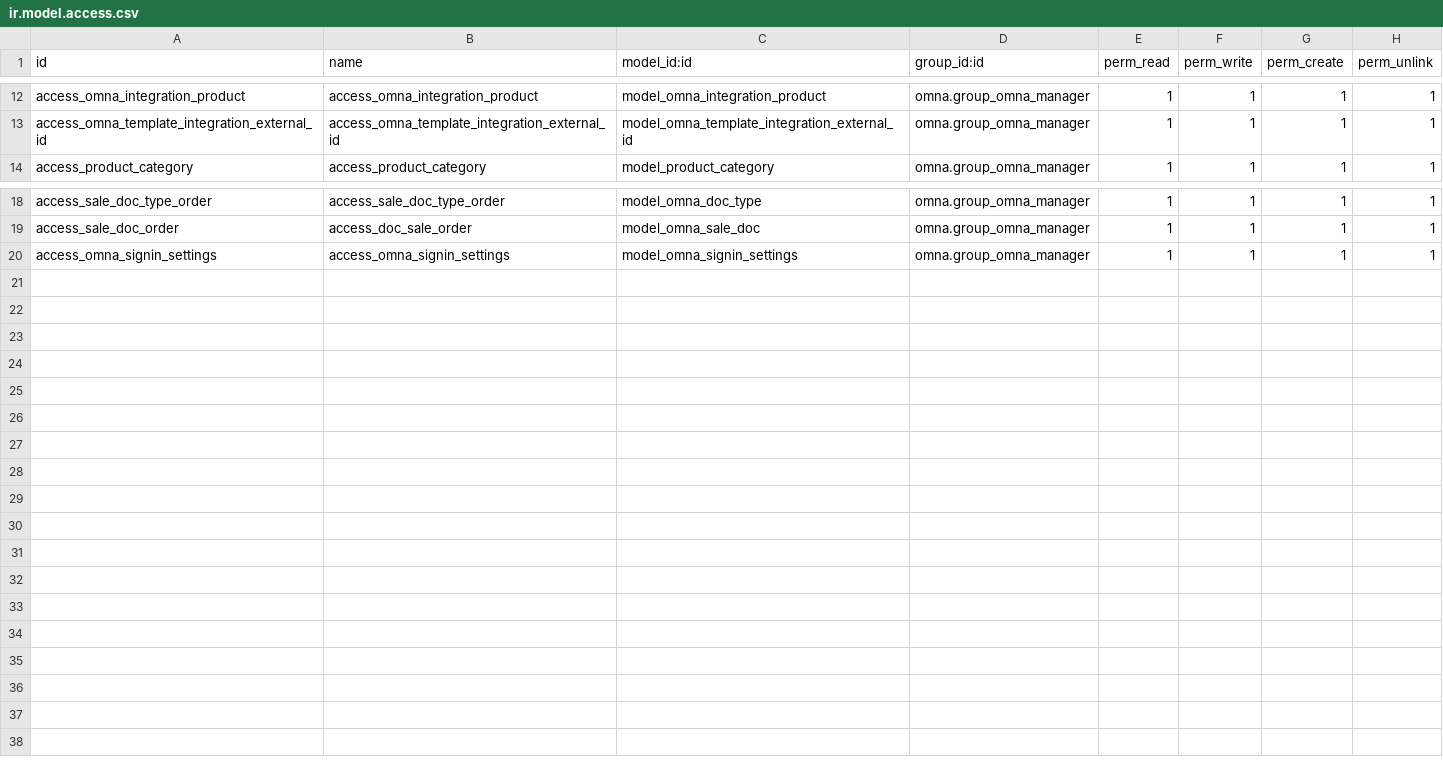
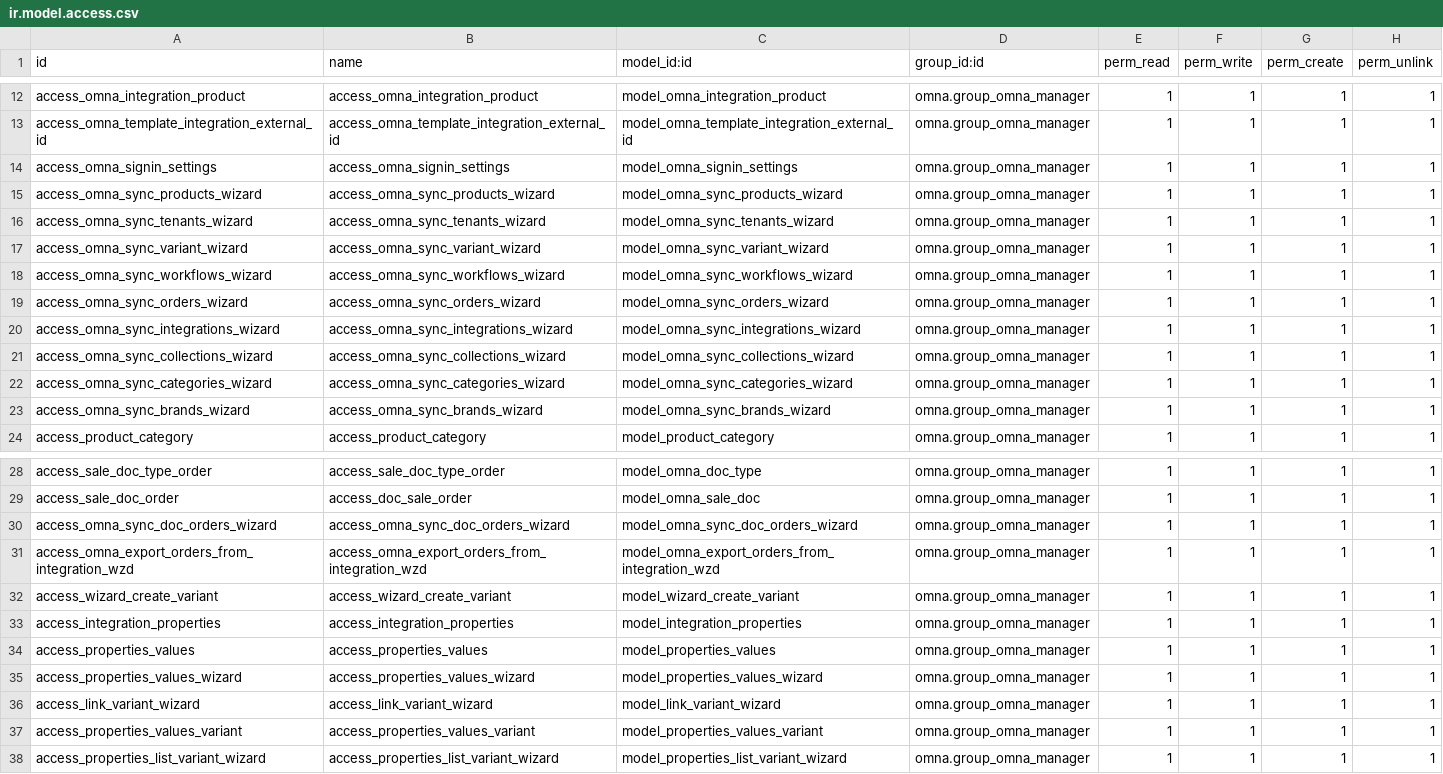
Before and after one commit to cenit-io/omna_for_odoo, a CSV file: omna/security/ir.model.access.csv, drawn as a sheet; only a part is shown, gaps mark what is left out.

Commit message:
Actualizando mas cambios en OMNA ODOO.

```diff
--- a/omna/security/ir.model.access.csv
+++ b/omna/security/ir.model.access.csv
@@ -13,2 +13,12 @@ access_omna_integration_product,access_omna_integration_product,model_omna_integ
 access_omna_template_integration_external_id,access_omna_template_integration_external_id,model_omna_template_integration_external_id,omna.group_omna_manager,1,1,1,1
+access_omna_signin_settings,access_omna_signin_settings,model_omna_signin_settings,omna.group_omna_manager,1,1,1,1
+access_omna_sync_products_wizard,access_omna_sync_products_wizard,model_omna_sync_products_wizard,omna.group_omna_manager,1,1,1,1
+access_omna_sync_tenants_wizard,access_omna_sync_tenants_wizard,model_omna_sync_tenants_wizard,omna.group_omna_manager,1,1,1,1
+access_omna_sync_variant_wizard,access_omna_sync_variant_wizard,model_omna_sync_variant_wizard,omna.group_omna_manager,1,1,1,1
+access_omna_sync_workflows_wizard,access_omna_sync_workflows_wizard,model_omna_sync_workflows_wizard,omna.group_omna_manager,1,1,1,1
+access_omna_sync_orders_wizard,access_omna_sync_orders_wizard,model_omna_sync_orders_wizard,omna.group_omna_manager,1,1,1,1
+access_omna_sync_integrations_wizard,access_omna_sync_integrations_wizard,model_omna_sync_integrations_wizard,omna.group_omna_manager,1,1,1,1
+access_omna_sync_collections_wizard,access_omna_sync_collections_wizard,model_omna_sync_collections_wizard,omna.group_omna_manager,1,1,1,1
+access_omna_sync_categories_wizard,access_omna_sync_categories_wizard,model_omna_sync_categories_wizard,omna.group_omna_manager,1,1,1,1
+access_omna_sync_brands_wizard,access_omna_sync_brands_wizard,model_omna_sync_brands_wizard,omna.group_omna_manager,1,1,1,1
 access_product_category,access_product_category,model_product_category,omna.group_omna_manager,1,1,1,1
@@ -19,2 +29,10 @@ access_sale_doc_type_order,access_sale_doc_type_order,model_omna_doc_type,omna.g
 access_sale_doc_order,access_doc_sale_order,model_omna_sale_doc,omna.group_omna_manager,1,1,1,1
-access_omna_signin_settings,access_omna_signin_settings,model_omna_signin_settings,omna.group_omna_manager,1,1,1,1
+access_omna_sync_doc_orders_wizard,access_omna_sync_doc_orders_wizard,model_omna_sync_doc_orders_wizard,omna.group_omna_manager,1,1,1,1
+access_omna_export_orders_from_integration_wzd,access_omna_export_orders_from_integration_wzd,model_omna_export_orders_from_integration_wzd,omna.group_omna_manager,1,1,1,1
+access_wizard_create_variant,access_wizard_create_variant,model_wizard_create_variant,omna.group_omna_manager,1,1,1,1
+access_integration_properties,access_integration_properties,model_integration_properties,omna.group_omna_manager,1,1,1,1
+access_properties_values,access_properties_values,model_properties_values,omna.group_omna_manager,1,1,1,1
+access_properties_values_wizard,access_properties_values_wizard,model_properties_values_wizard,omna.group_omna_manager,1,1,1,1
+access_link_variant_wizard,access_link_variant_wizard,model_link_variant_wizard,omna.group_omna_manager,1,1,1,1
+access_properties_values_variant,access_properties_values_variant,model_properties_values_variant,omna.group_omna_manager,1,1,1,1
+access_properties_list_variant_wizard,access_properties_list_variant_wizard,model_properties_list_variant_wizard,omna.group_omna_manager,1,1,1,1
```
Also changed, not shown: 49 other files.
